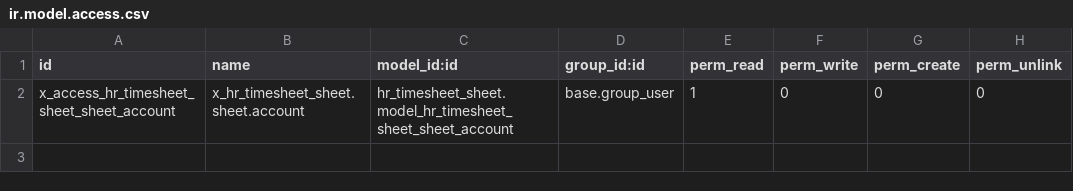
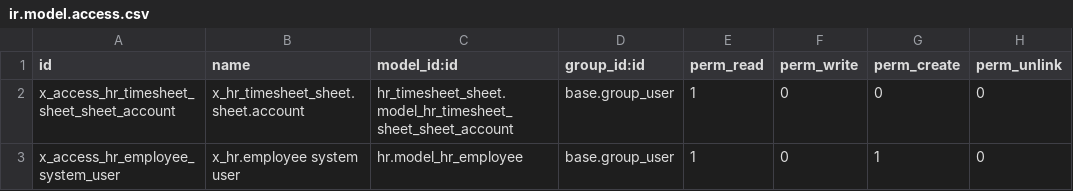
Before and after one commit to kitcharoenp/x_odoo_10_addons, a CSV file: x_hr_timesheet_sheet/security/ir.model.access.csv, drawn as a sheet.

Commit message:
[FIX] x_hr_timesheet_sheet : access control list grant  employee create to employee group

```diff
--- a/x_hr_timesheet_sheet/security/ir.model.access.csv
+++ b/x_hr_timesheet_sheet/security/ir.model.access.csv
@@ -2 +2,2 @@ id,name,model_id:id,group_id:id,perm_read,perm_write,perm_create,perm_unlink
 x_access_hr_timesheet_sheet_sheet_account,x_hr_timesheet_sheet.sheet.account,hr_timesheet_sheet.model_hr_timesheet_sheet_sheet_account,base.group_user,1,0,0,0
+x_access_hr_employee_system_user,x_hr.employee system user,hr.model_hr_employee,base.group_user,1,0,1,0
```
